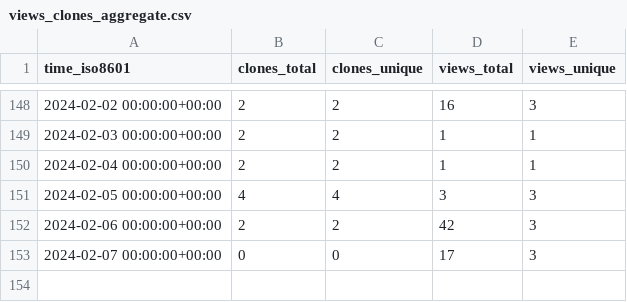
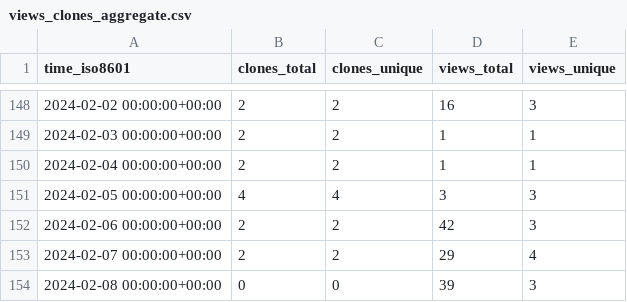
Before and after one commit to OSU-Nowlab/MPI4DL, a CSV file: OSU-Nowlab/MPI4DL/ghrs-data/views_clones_aggregate.csv, drawn as a sheet; only a part is shown, gaps mark what is left out.

```diff
--- a/OSU-Nowlab/MPI4DL/ghrs-data/views_clones_aggregate.csv
+++ b/OSU-Nowlab/MPI4DL/ghrs-data/views_clones_aggregate.csv
@@ -152,2 +152,3 @@ time_iso8601,clones_total,clones_unique,views_total,views_unique
 2024-02-06 00:00:00+00:00,2,2,42,3
-2024-02-07 00:00:00+00:00,0,0,17,3
+2024-02-07 00:00:00+00:00,2,2,29,4
+2024-02-08 00:00:00+00:00,0,0,39,3
```
Also changed, not shown: 1 other file.
